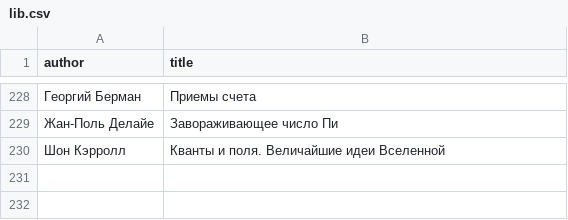
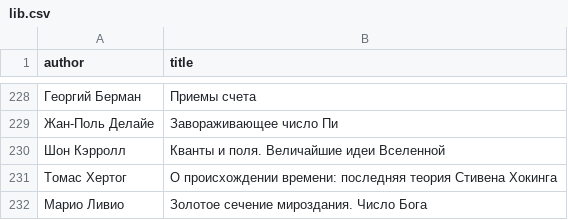
Before and after one commit to badoctopod/bookshelf, a CSV file: lib.csv, drawn as a sheet; only a part is shown, gaps mark what is left out; the diff names each change by its address in the sheet, - before the commit and + after, or states it on an @@ line.

Commit message:
Update lib.csv

```diff
--- a/lib.csv
+++ b/lib.csv
+row 231: Томас Хертог | О происхождении времени: последняя теория Стивена Хокинга
+row 232: Марио Ливио | Золотое сечение мироздания. Число Бога
```
